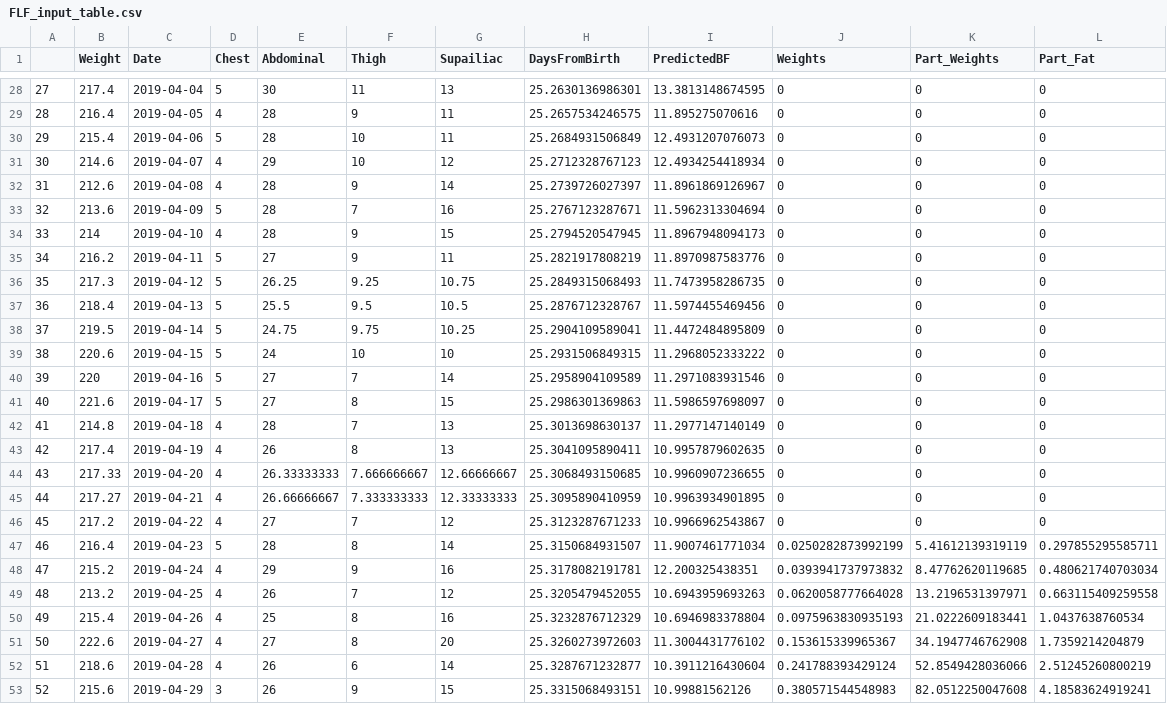
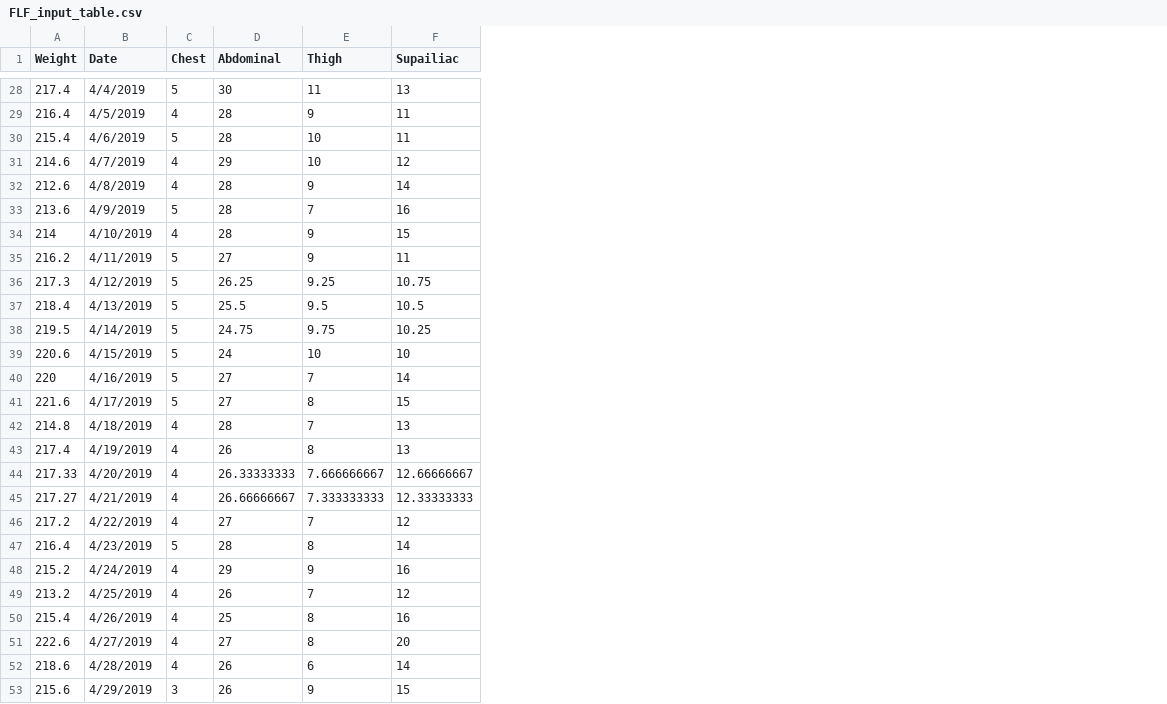
Before and after one commit to MarkKurzeja/Yash_Programming_Party, a CSV file: Shiny_Diet_Calculator/data/FLF_input_table.csv, drawn as a sheet; only a part is shown, gaps mark what is left out; removed rows and columns are numbered as before the commit, all else as after; the diff covers the shown part only; the diff names each change by its address in the sheet, - before the commit and + after, or states it on an @@ line.

```diff
--- a/Shiny_Diet_Calculator/data/FLF_input_table.csv
+++ b/Shiny_Diet_Calculator/data/FLF_input_table.csv
-column A, rows 28-53: 27 | 28 | 29 | 30 | 31 | 32 | 33 | 34 | 35 | 36 | 37 | 38 | 39 | 40 | 41 | 42 | 43 | 44 | 45 | 46 | 47 | 48 | 49 | 50 | 51 | 52
-column H (DaysFromBirth), rows 28-53: 25.2630136986301 | 25.2657534246575 | 25.2684931506849 | 25.2712328767123 | 25.2739726027397 | 25.2767123287671 | 25.2794520547945 | 25.2821917808219 | 25.2849315068493 | 25.2876712328767 | 25.2904109589041 | 25.2931506849315 | 25.2958904109589 | 25.2986301369863 | 25.3013698630137 | 25.3041095890411 | 25.3068493150685 | 25.3095890410959 | 25.3123287671233 | 25.3150684931507 | 25.3178082191781 | 25.3205479452055 | 25.3232876712329 | 25.3260273972603 | 25.3287671232877 | 25.3315068493151
-column I (PredictedBF), rows 28-53: 13.3813148674595 | 11.895275070616 | 12.4931207076073 | 12.4934254418934 | 11.8961869126967 | 11.5962313304694 | 11.8967948094173 | 11.8970987583776 | 11.7473958286735 | 11.5974455469456 | 11.4472484895809 | 11.2968052333222 | 11.2971083931546 | 11.5986597698097 | 11.2977147140149 | 10.9957879602635 | 10.9960907236655 | 10.9963934901895 | 10.9966962543867 | 11.9007461771034 | 12.200325438351 | 10.6943959693263 | 10.6946983378804 | 11.3004431776102 | 10.3911216430604 | 10.99881562126
-column J (Weights), rows 28-53: 0 | 0 | 0 | 0 | 0 | 0 | 0 | 0 | 0 | 0 | 0 | 0 | 0 | 0 | 0 | 0 | 0 | 0 | 0 | 0.0250282873992199 | 0.0393941737973832 | 0.0620058777664028 | 0.0975963830935193 | 0.153615339965367 | 0.241788393429124 | 0.380571544548983
-column K (Part_Weights), rows 28-53: 0 | 0 | 0 | 0 | 0 | 0 | 0 | 0 | 0 | 0 | 0 | 0 | 0 | 0 | 0 | 0 | 0 | 0 | 0 | 5.41612139319119 | 8.47762620119685 | 13.2196531397971 | 21.0222609183441 | 34.1947746762908 | 52.8549428036066 | 82.0512250047608
-column L (Part_Fat), rows 28-53: 0 | 0 | 0 | 0 | 0 | 0 | 0 | 0 | 0 | 0 | 0 | 0 | 0 | 0 | 0 | 0 | 0 | 0 | 0 | 0.297855295585711 | 0.480621740703034 | 0.663115409259558 | 1.0437638760534 | 1.7359214204879 | 2.51245260800219 | 4.18583624919241
-B28 (Date): 2019-04-04
+B28 (Date): 4/4/2019
-B29 (Date): 2019-04-05
+B29 (Date): 4/5/2019
-B30 (Date): 2019-04-06
+B30 (Date): 4/6/2019
-B31 (Date): 2019-04-07
+B31 (Date): 4/7/2019
-B32 (Date): 2019-04-08
+B32 (Date): 4/8/2019
-B33 (Date): 2019-04-09
+B33 (Date): 4/9/2019
-B34 (Date): 2019-04-10
+B34 (Date): 4/10/2019
-B35 (Date): 2019-04-11
+B35 (Date): 4/11/2019
-B36 (Date): 2019-04-12
+B36 (Date): 4/12/2019
-B37 (Date): 2019-04-13
+B37 (Date): 4/13/2019
-B38 (Date): 2019-04-14
+B38 (Date): 4/14/2019
-B39 (Date): 2019-04-15
+B39 (Date): 4/15/2019
-B40 (Date): 2019-04-16
+B40 (Date): 4/16/2019
-B41 (Date): 2019-04-17
+B41 (Date): 4/17/2019
-B42 (Date): 2019-04-18
+B42 (Date): 4/18/2019
-B43 (Date): 2019-04-19
+B43 (Date): 4/19/2019
-B44 (Date): 2019-04-20
+B44 (Date): 4/20/2019
-B45 (Date): 2019-04-21
+B45 (Date): 4/21/2019
-B46 (Date): 2019-04-22
+B46 (Date): 4/22/2019
-B47 (Date): 2019-04-23
+B47 (Date): 4/23/2019
-B48 (Date): 2019-04-24
+B48 (Date): 4/24/2019
-B49 (Date): 2019-04-25
+B49 (Date): 4/25/2019
-B50 (Date): 2019-04-26
+B50 (Date): 4/26/2019
-B51 (Date): 2019-04-27
+B51 (Date): 4/27/2019
-B52 (Date): 2019-04-28
+B52 (Date): 4/28/2019
-B53 (Date): 2019-04-29
+B53 (Date): 4/29/2019
```
Also changed, not shown: 26 edited cells elsewhere in this file.
